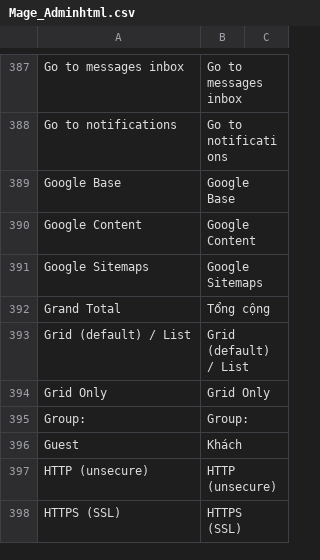
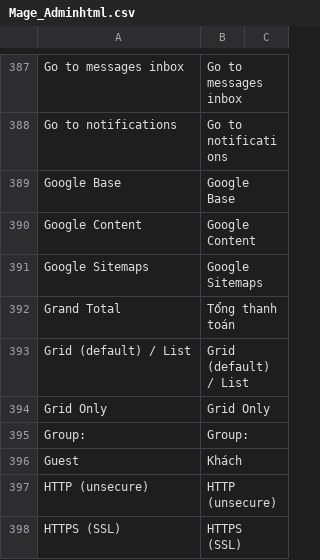
Before and after one commit to vanduc1102/viet-hoa-magento, a CSV file: vi_VN/Mage_Adminhtml.csv, drawn as a sheet; only a part is shown, gaps mark what is left out.

```diff
--- a/vi_VN/Mage_Adminhtml.csv
+++ b/vi_VN/Mage_Adminhtml.csv
@@ -391,3 +391,3 @@
 "Google Sitemaps","Google Sitemaps"
-"Grand Total","Tổng cộng"
+"Grand Total","Tổng thanh toán"
 "Grid (default) / List","Grid (default) / List"
```
Also changed, not shown: vi_VN/Mage_Customer.csv, vi_VN/Mage_Rss.csv, 3 other files.
